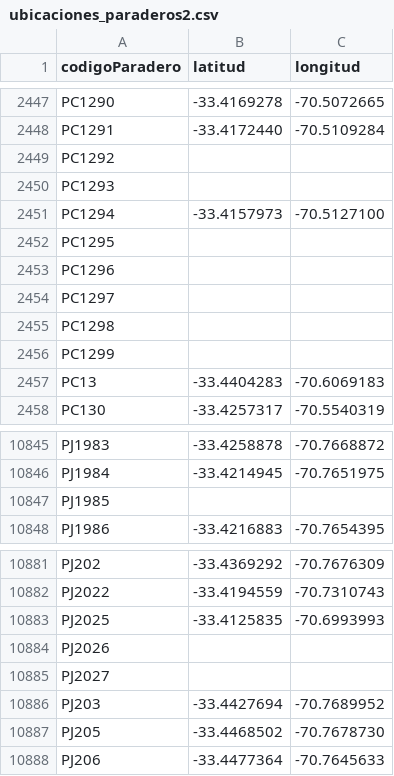
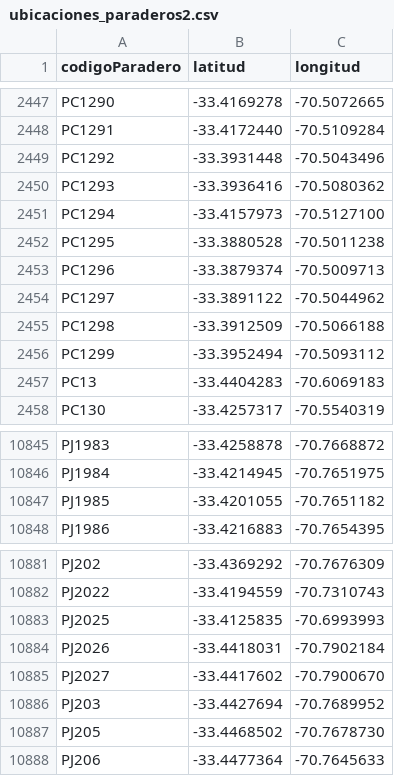
Before and after one commit to mateogon/transantiago-app, a CSV file: service/ubicaciones_paraderos2.csv (was ubicaciones_paraderos2.csv), drawn as a sheet; only a part is shown, gaps mark what is left out.

Commit message:
paraderoService

```diff
--- a/ubicaciones_paraderos2.csv
+++ b/service/ubicaciones_paraderos2.csv
@@ -2448,10 +2448,10 @@ PC1290,-33.4169278,-70.5072665
 PC1291,-33.4172440,-70.5109284
-PC1292,,
-PC1293,,
+PC1292,-33.3931448,-70.5043496
+PC1293,-33.3936416,-70.5080362
 PC1294,-33.4157973,-70.5127100
-PC1295,,
-PC1296,,
-PC1297,,
-PC1298,,
-PC1299,,
+PC1295,-33.3880528,-70.5011238
+PC1296,-33.3879374,-70.5009713
+PC1297,-33.3891122,-70.5044962
+PC1298,-33.3912509,-70.5066188
+PC1299,-33.3952494,-70.5093112
 PC13,-33.4404283,-70.6069183
@@ -10846,3 +10846,3 @@ PJ1983,-33.4258878,-70.7668872
 PJ1984,-33.4214945,-70.7651975
-PJ1985,,
+PJ1985,-33.4201055,-70.7651182
 PJ1986,-33.4216883,-70.7654395
@@ -10883,4 +10883,4 @@ PJ2022,-33.4194559,-70.7310743
 PJ2025,-33.4125835,-70.6993993
-PJ2026,,
-PJ2027,,
+PJ2026,-33.4418031,-70.7902184
+PJ2027,-33.4417602,-70.7900670
 PJ203,-33.4427694,-70.7689952
```
Also changed, not shown: 7 other files.
